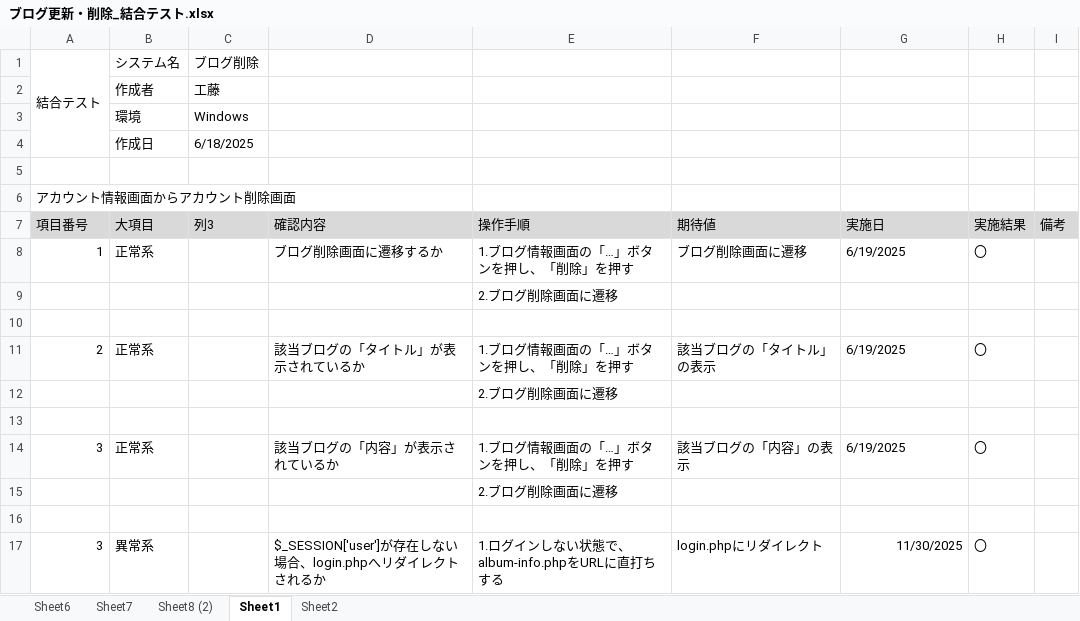
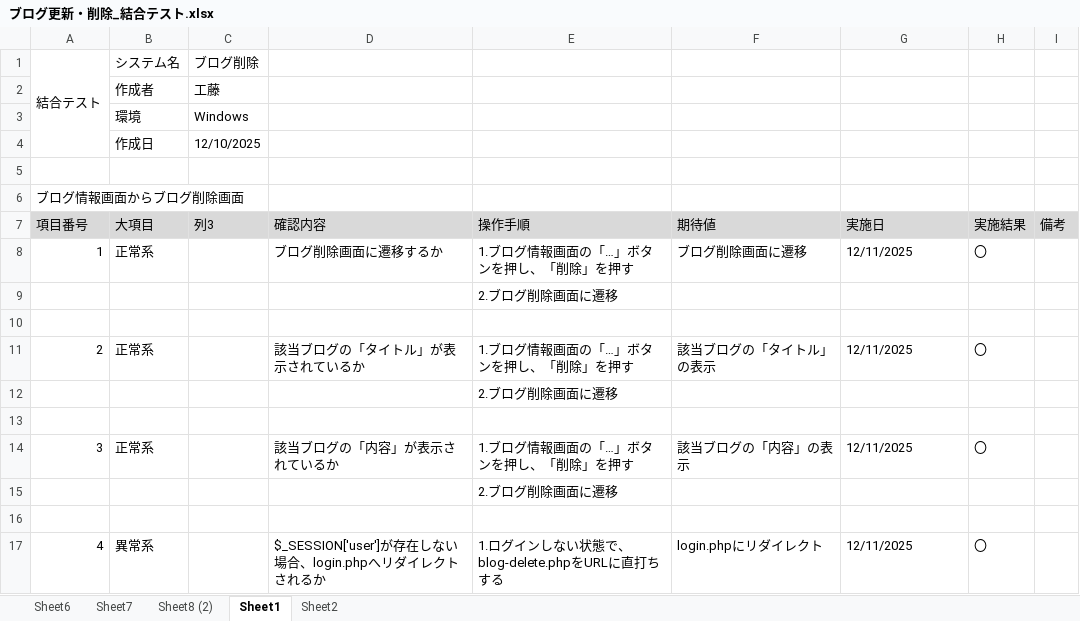
Before and after one commit to KeinF0rest/ketugou-test, an Excel workbook: ブログ更新・削除_結合テスト.xlsx, sheet Sheet1, drawn as a sheet; values as stored, in another font and other column widths than the file's, no borders; table styles not drawn; the diff names each change by its address in the sheet, - before the commit and + after, or states it on an @@ line.

```diff
--- a/ブログ更新・削除_結合テスト.xlsx (sheet Sheet1)
+++ b/ブログ更新・削除_結合テスト.xlsx (sheet Sheet1)
-C4 (列3): 6/18/2025
+C4 (列3): 12/10/2025
-A6 (項目番号): アカウント情報画面からアカウント削除画面
+A6 (項目番号): ブログ情報画面からブログ削除画面
-G8 (実施日): 6/19/2025
+G8 (実施日): 12/11/2025
-G11 (実施日): 6/19/2025
+G11 (実施日): 12/11/2025
-G14 (実施日): 6/19/2025
+G14 (実施日): 12/11/2025
-A17 (項目番号): 3
+A17 (項目番号): 4
-E17 (操作手順): 1.ログインしない状態で、album-info.phpをURLに直打ちする
+E17 (操作手順): 1.ログインしない状態で、blog-delete.phpをURLに直打ちする
-G17 (実施日): 11/30/2025
+G17 (実施日): 12/11/2025
-G17 alignment: right
+G17 alignment: left
```
Also changed, not shown: sheet Sheet6, sheet Sheet2, sheet Sheet7, sheet Sheet8 (2).
